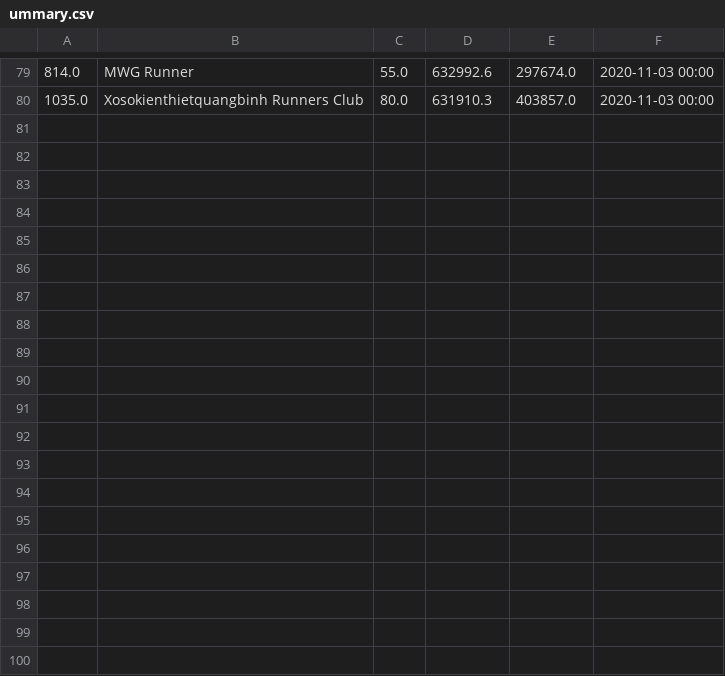
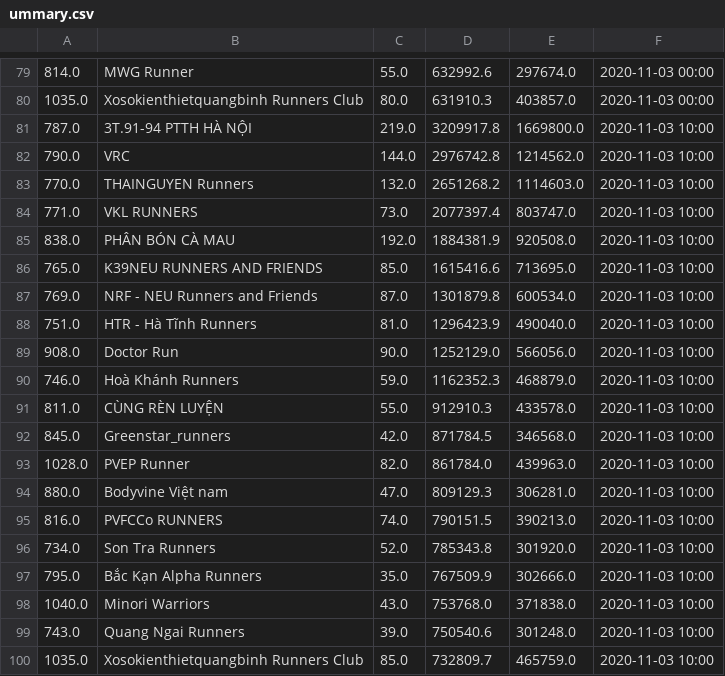
Before and after one commit to TrungMC/BidvRun2020, a CSV file: data/teams/ummary.csv, drawn as a sheet; only a part is shown, gaps mark what is left out.

Commit message:
Update team data

```diff
--- a/data/teams/ummary.csv
+++ b/data/teams/ummary.csv
@@ -80 +80,21 @@
 1035.0,Xosokienthietquangbinh Runners Club,80.0,631910.3,403857.0,2020-11-03 00:00
+787.0,3T.91-94 PTTH HÀ NỘI,219.0,3209917.8,1669800.0,2020-11-03 10:00
+790.0,VRC,144.0,2976742.8,1214562.0,2020-11-03 10:00
+770.0,THAINGUYEN Runners,132.0,2651268.2,1114603.0,2020-11-03 10:00
+771.0,VKL RUNNERS,73.0,2077397.4,803747.0,2020-11-03 10:00
+838.0,PHÂN BÓN CÀ MAU,192.0,1884381.9,920508.0,2020-11-03 10:00
+765.0,K39NEU RUNNERS AND FRIENDS,85.0,1615416.6,713695.0,2020-11-03 10:00
+769.0,NRF - NEU Runners and Friends,87.0,1301879.8,600534.0,2020-11-03 10:00
+751.0,HTR - Hà Tĩnh Runners ,81.0,1296423.9,490040.0,2020-11-03 10:00
+908.0,Doctor Run,90.0,1252129.0,566056.0,2020-11-03 10:00
+746.0,Hoà Khánh Runners,59.0,1162352.3,468879.0,2020-11-03 10:00
+811.0,CÙNG RÈN LUYỆN,55.0,912910.3,433578.0,2020-11-03 10:00
+845.0,Greenstar_runners,42.0,871784.5,346568.0,2020-11-03 10:00
+1028.0,PVEP Runner,82.0,861784.0,439963.0,2020-11-03 10:00
+880.0,Bodyvine Việt nam,47.0,809129.3,306281.0,2020-11-03 10:00
+816.0,PVFCCo RUNNERS,74.0,790151.5,390213.0,2020-11-03 10:00
+734.0,Son Tra Runners,52.0,785343.8,301920.0,2020-11-03 10:00
+795.0,Bắc Kạn Alpha Runners,35.0,767509.9,302666.0,2020-11-03 10:00
+1040.0,Minori Warriors,43.0,753768.0,371838.0,2020-11-03 10:00
+743.0,Quang Ngai Runners,39.0,750540.6,301248.0,2020-11-03 10:00
+1035.0,Xosokienthietquangbinh Runners Club,85.0,732809.7,465759.0,2020-11-03 10:00
```
Also changed, not shown: 10 other files.
